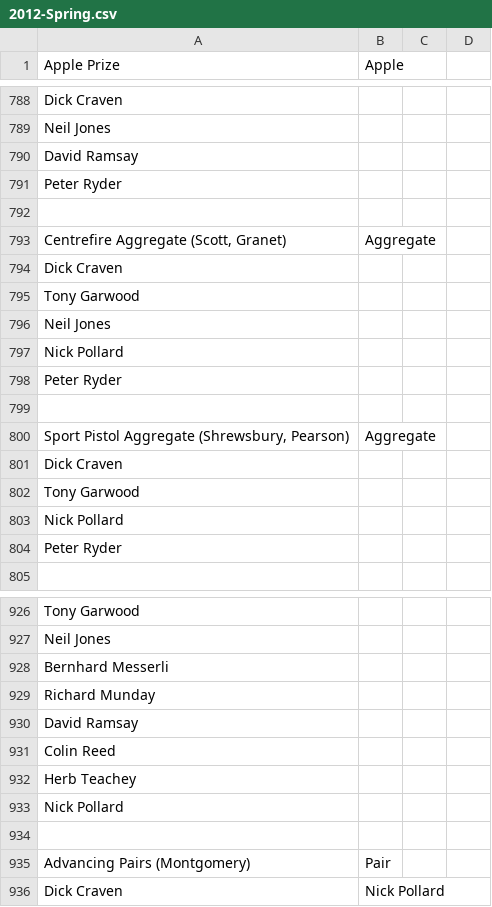
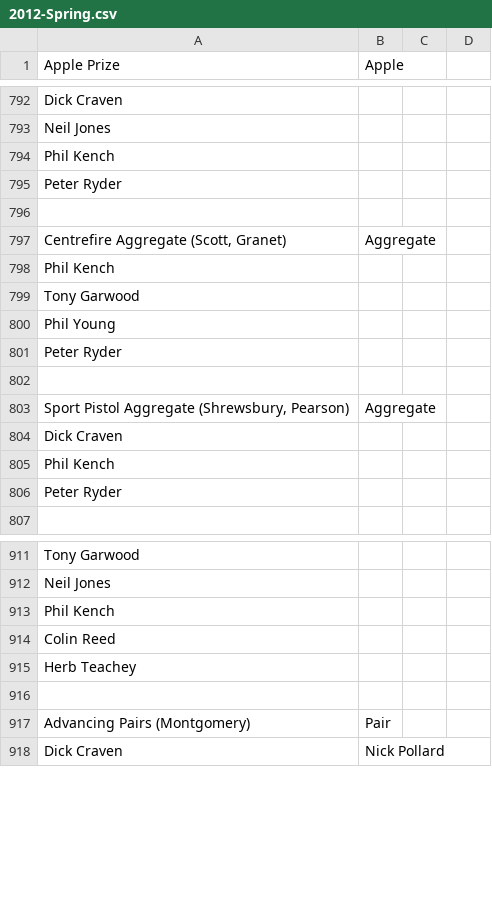
Before and after one commit to wmanley/BAR-Results-Parser, a CSV file: csv/2012-Spring.csv, drawn as a sheet; only a part is shown, gaps mark what is left out; the diff covers the shown part only.

```diff
--- a/csv/2012-Spring.csv
+++ b/csv/2012-Spring.csv
@@ -789,3 +793,3 @@
 "Neil Jones",,,
-"David Ramsay",,,
+"Phil Kench",,,
 "Peter Ryder",,,
@@ -793,6 +797,5 @@
 "Centrefire Aggregate (Scott, Granet)","Aggregate",,
-"Dick Craven",,,
+"Phil Kench",,,
 "Tony Garwood",,,
-"Neil Jones",,,
-"Nick Pollard",,,
+"Phil Young",,,
 "Peter Ryder",,,
@@ -801,4 +804,3 @@
 "Dick Craven",,,
-"Tony Garwood",,,
-"Nick Pollard",,,
+"Phil Kench",,,
 "Peter Ryder",,,
@@ -927,8 +912,5 @@
 "Neil Jones",,,
-"Bernhard Messerli",,,
-"Richard Munday",,,
-"David Ramsay",,,
+"Phil Kench",,,
 "Colin Reed",,,
 "Herb Teachey",,,
-"Nick Pollard",,,
 ,,,
```
Also changed, not shown: 12 added rows, 25 removed rows and 13 edited cells elsewhere in this file.
